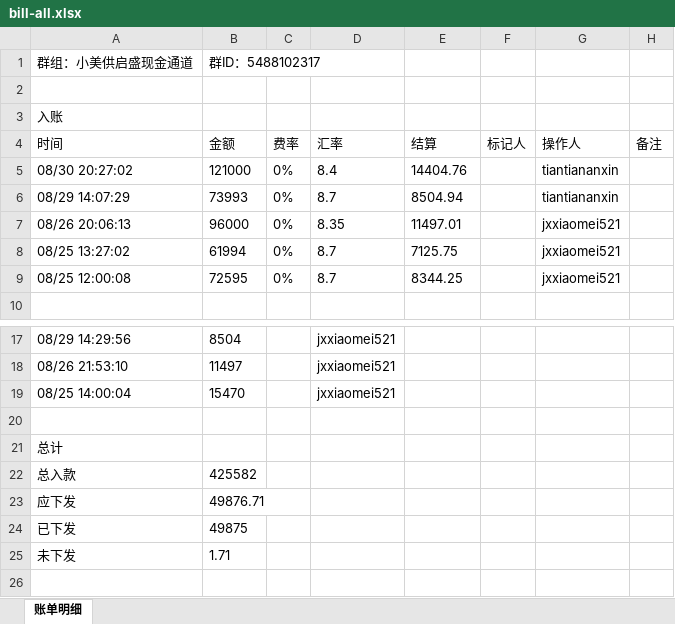
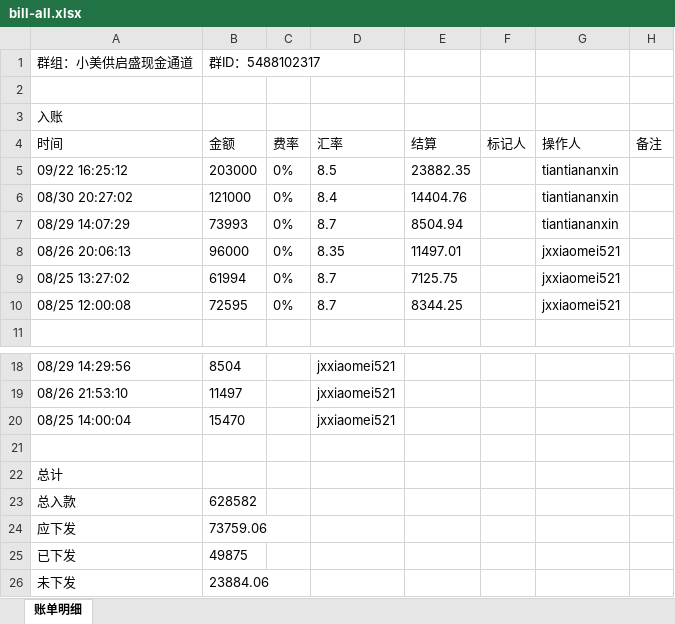
Before and after one commit to jzhangdan/botWeb, an Excel workbook: bills/JXZFSP01/-5488102317/7aad43770c4663c342d39def8dde10528d2adea40c118d4f33c29b5a59b5fb95/bill-all.xlsx, sheet 账单明细, drawn as a sheet; only a part is shown, gaps mark what is left out; values as stored, in another font and other column widths than the file's, no borders; addresses are those after the commit; the diff names each change by its address in the sheet, - before the commit and + after, or states it on an @@ line.

Commit message:
update bill page -5488102317

```diff
--- a/bills/JXZFSP01/-5488102317/7aad43770c4663c342d39def8dde10528d2adea40c118d4f33c29b5a59b5fb95/bill-all.xlsx (sheet 账单明细)
+++ b/bills/JXZFSP01/-5488102317/7aad43770c4663c342d39def8dde10528d2adea40c118d4f33c29b5a59b5fb95/bill-all.xlsx (sheet 账单明细)
+row 5: 09/22 16:25:12 | 203000 | 0% | 8.5 | 23882.35 |  | tiantiananxin
-B23: 425582
+B23: 628582
-B24: 49876.71
+B24: 73759.06
-B26: 1.71
+B26: 23884.06
```
